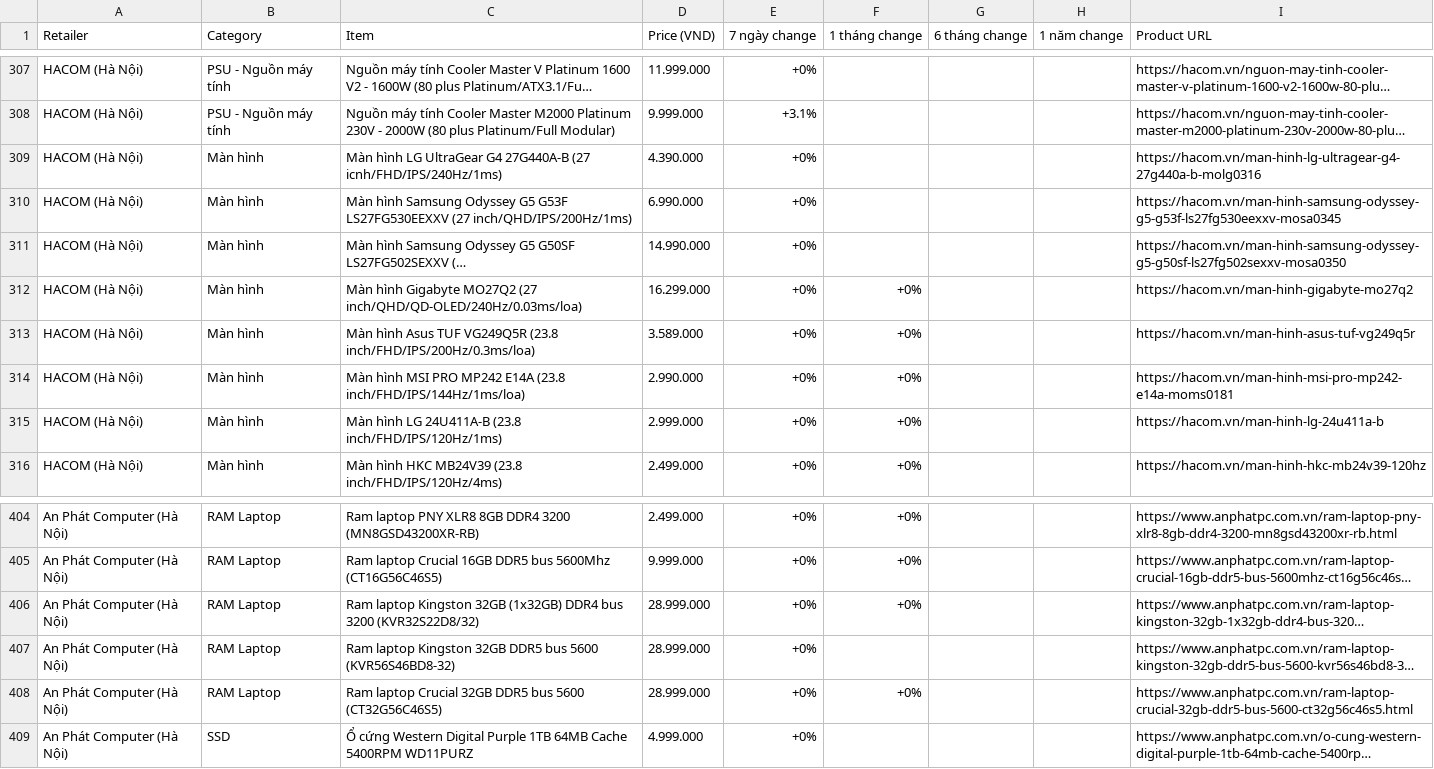
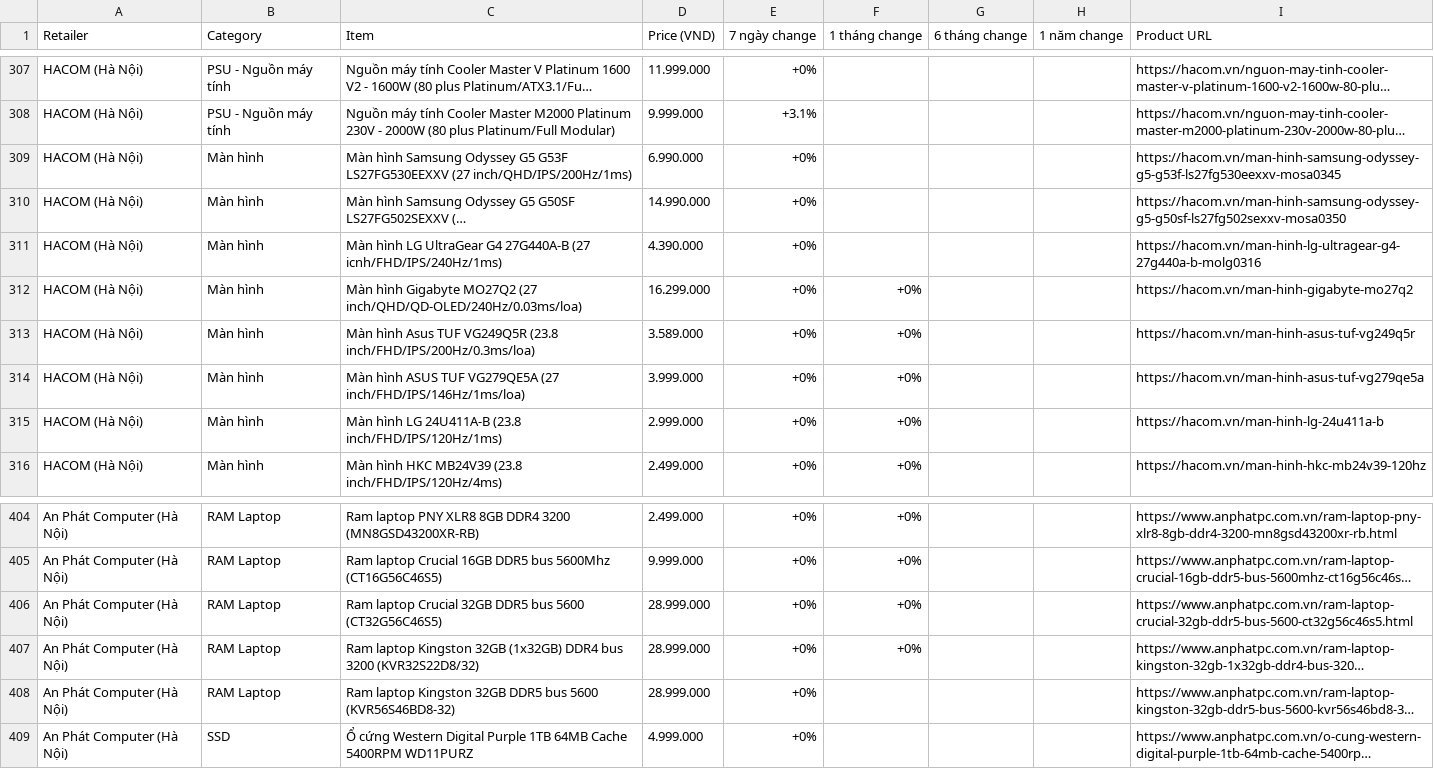
Before and after one commit to tuongphanbase/tech-price-mailer, a CSV file: docs/price_history_latest.csv, drawn as a sheet; only a part is shown, gaps mark what is left out; long unchanged cells end in …; the diff names each change by its address in the sheet, - before the commit and + after, or states it on an @@ line.

```diff
--- a/docs/price_history_latest.csv
+++ b/docs/price_history_latest.csv
@@ row 309 moved to row 311: HACOM (Hà Nội) @@
-C314 (Item): Màn hình MSI PRO MP242 E14A (23.8 inch/FHD/IPS/144Hz/1ms/loa)
+C314 (Item): Màn hình ASUS TUF VG279QE5A (27 inch/FHD/IPS/146Hz/1ms/loa)
-D314 (Price (VND)): 2.990.000
+D314 (Price (VND)): 3.999.000
-I314 (Product URL): https://hacom.vn/man-hinh-msi-pro-mp242-e14a-moms0181
+I314 (Product URL): https://hacom.vn/man-hinh-asus-tuf-vg279qe5a
@@ row 408 moved to row 406: An Phát Computer (Hà Nội) @@
```
Also changed, not shown: 3 other files.
